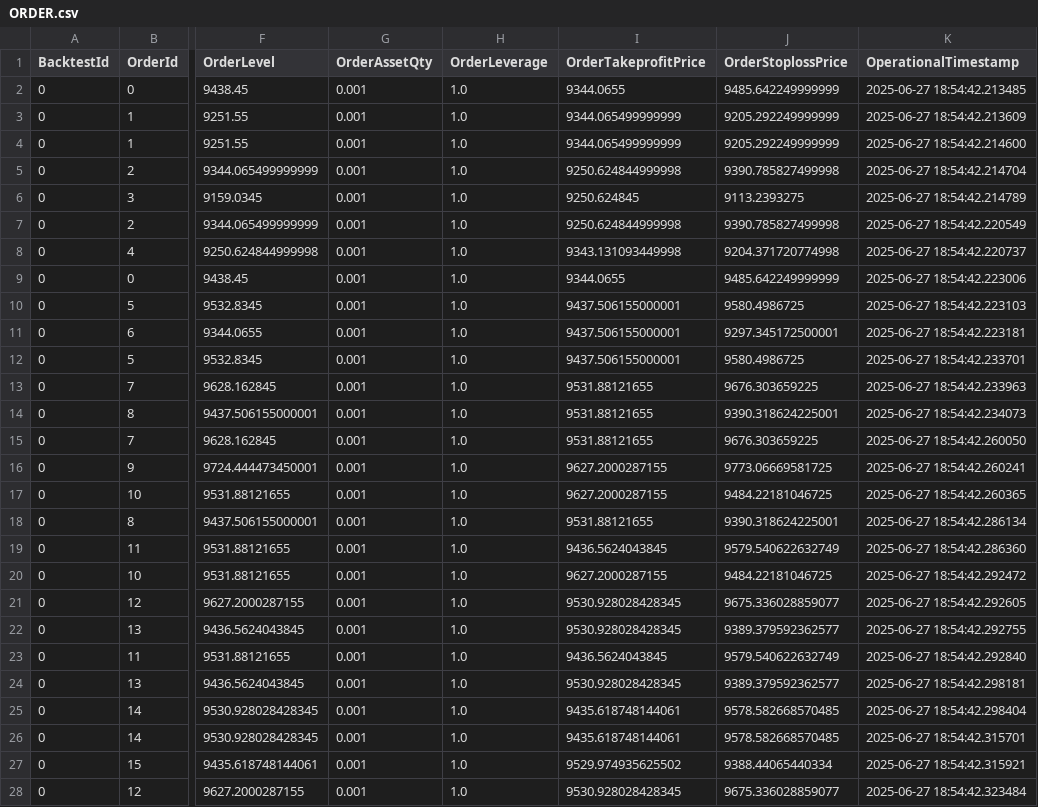
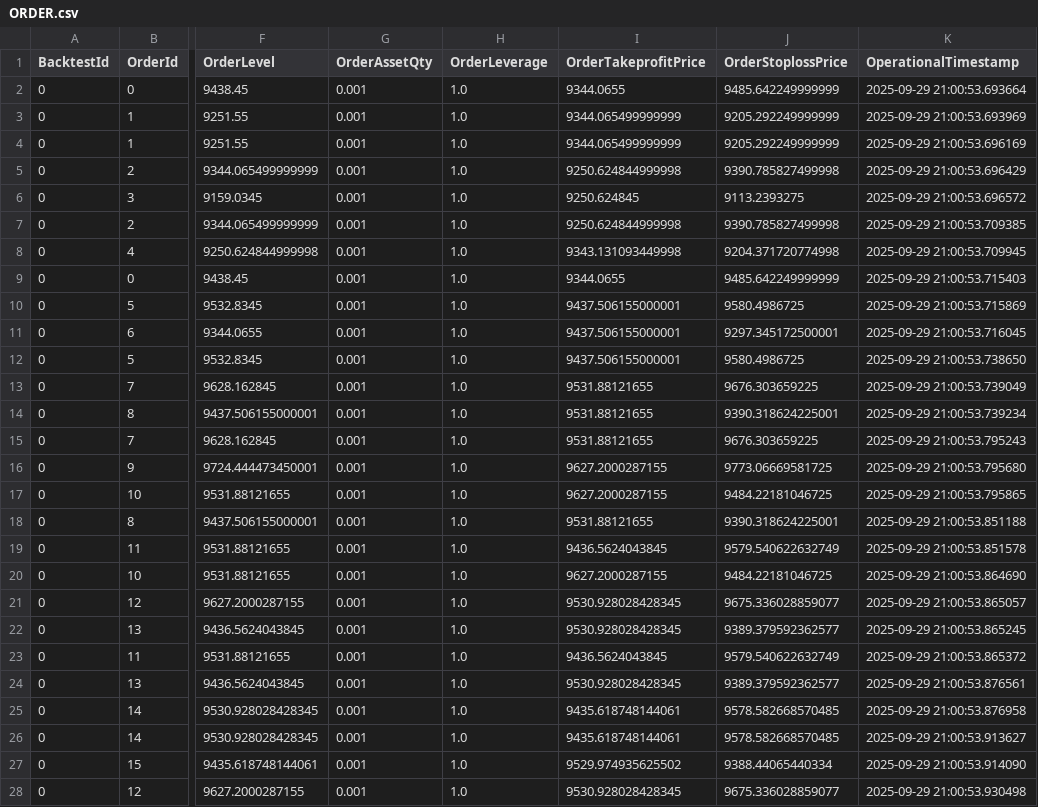
Before and after one commit to InfoFlower/Grid_Trading, a CSV file: src/OPE_V2/data/BACKTEST_OPE_DATA/ORDER.csv, drawn as a sheet; only a part is shown, gaps mark what is left out; the diff covers the shown part only; the diff names each change by its address in the sheet, - before the commit and + after, or states it on an @@ line.

```diff
--- a/src/OPE_V2/data/BACKTEST_OPE_DATA/ORDER.csv
+++ b/src/OPE_V2/data/BACKTEST_OPE_DATA/ORDER.csv
-K2 (OperationalTimestamp): 2025-06-27 18:54:42.213485
+K2 (OperationalTimestamp): 2025-09-29 21:00:53.693664
-K3 (OperationalTimestamp): 2025-06-27 18:54:42.213609
+K3 (OperationalTimestamp): 2025-09-29 21:00:53.693969
-K4 (OperationalTimestamp): 2025-06-27 18:54:42.214600
+K4 (OperationalTimestamp): 2025-09-29 21:00:53.696169
-K5 (OperationalTimestamp): 2025-06-27 18:54:42.214704
+K5 (OperationalTimestamp): 2025-09-29 21:00:53.696429
-K6 (OperationalTimestamp): 2025-06-27 18:54:42.214789
+K6 (OperationalTimestamp): 2025-09-29 21:00:53.696572
-K7 (OperationalTimestamp): 2025-06-27 18:54:42.220549
+K7 (OperationalTimestamp): 2025-09-29 21:00:53.709385
-K8 (OperationalTimestamp): 2025-06-27 18:54:42.220737
+K8 (OperationalTimestamp): 2025-09-29 21:00:53.709945
-K9 (OperationalTimestamp): 2025-06-27 18:54:42.223006
+K9 (OperationalTimestamp): 2025-09-29 21:00:53.715403
-K10 (OperationalTimestamp): 2025-06-27 18:54:42.223103
+K10 (OperationalTimestamp): 2025-09-29 21:00:53.715869
-K11 (OperationalTimestamp): 2025-06-27 18:54:42.223181
+K11 (OperationalTimestamp): 2025-09-29 21:00:53.716045
-K12 (OperationalTimestamp): 2025-06-27 18:54:42.233701
+K12 (OperationalTimestamp): 2025-09-29 21:00:53.738650
-K13 (OperationalTimestamp): 2025-06-27 18:54:42.233963
+K13 (OperationalTimestamp): 2025-09-29 21:00:53.739049
-K14 (OperationalTimestamp): 2025-06-27 18:54:42.234073
+K14 (OperationalTimestamp): 2025-09-29 21:00:53.739234
-K15 (OperationalTimestamp): 2025-06-27 18:54:42.260050
+K15 (OperationalTimestamp): 2025-09-29 21:00:53.795243
-K16 (OperationalTimestamp): 2025-06-27 18:54:42.260241
+K16 (OperationalTimestamp): 2025-09-29 21:00:53.795680
-K17 (OperationalTimestamp): 2025-06-27 18:54:42.260365
+K17 (OperationalTimestamp): 2025-09-29 21:00:53.795865
-K18 (OperationalTimestamp): 2025-06-27 18:54:42.286134
+K18 (OperationalTimestamp): 2025-09-29 21:00:53.851188
-K19 (OperationalTimestamp): 2025-06-27 18:54:42.286360
+K19 (OperationalTimestamp): 2025-09-29 21:00:53.851578
-K20 (OperationalTimestamp): 2025-06-27 18:54:42.292472
+K20 (OperationalTimestamp): 2025-09-29 21:00:53.864690
-K21 (OperationalTimestamp): 2025-06-27 18:54:42.292605
+K21 (OperationalTimestamp): 2025-09-29 21:00:53.865057
-K22 (OperationalTimestamp): 2025-06-27 18:54:42.292755
+K22 (OperationalTimestamp): 2025-09-29 21:00:53.865245
-K23 (OperationalTimestamp): 2025-06-27 18:54:42.292840
+K23 (OperationalTimestamp): 2025-09-29 21:00:53.865372
-K24 (OperationalTimestamp): 2025-06-27 18:54:42.298181
+K24 (OperationalTimestamp): 2025-09-29 21:00:53.876561
-K25 (OperationalTimestamp): 2025-06-27 18:54:42.298404
+K25 (OperationalTimestamp): 2025-09-29 21:00:53.876958
-K26 (OperationalTimestamp): 2025-06-27 18:54:42.315701
+K26 (OperationalTimestamp): 2025-09-29 21:00:53.913627
-K27 (OperationalTimestamp): 2025-06-27 18:54:42.315921
+K27 (OperationalTimestamp): 2025-09-29 21:00:53.914090
-K28 (OperationalTimestamp): 2025-06-27 18:54:42.323484
+K28 (OperationalTimestamp): 2025-09-29 21:00:53.930498
```
Also changed, not shown: 1 edited cell elsewhere in this file, src/OPE_V2/data/BACKTEST_OPE_DATA/BACKTEST.csv, src/OPE_V2/data/BACKTEST_OPE_DATA/PORTFOLIO.csv, 9 other files.
